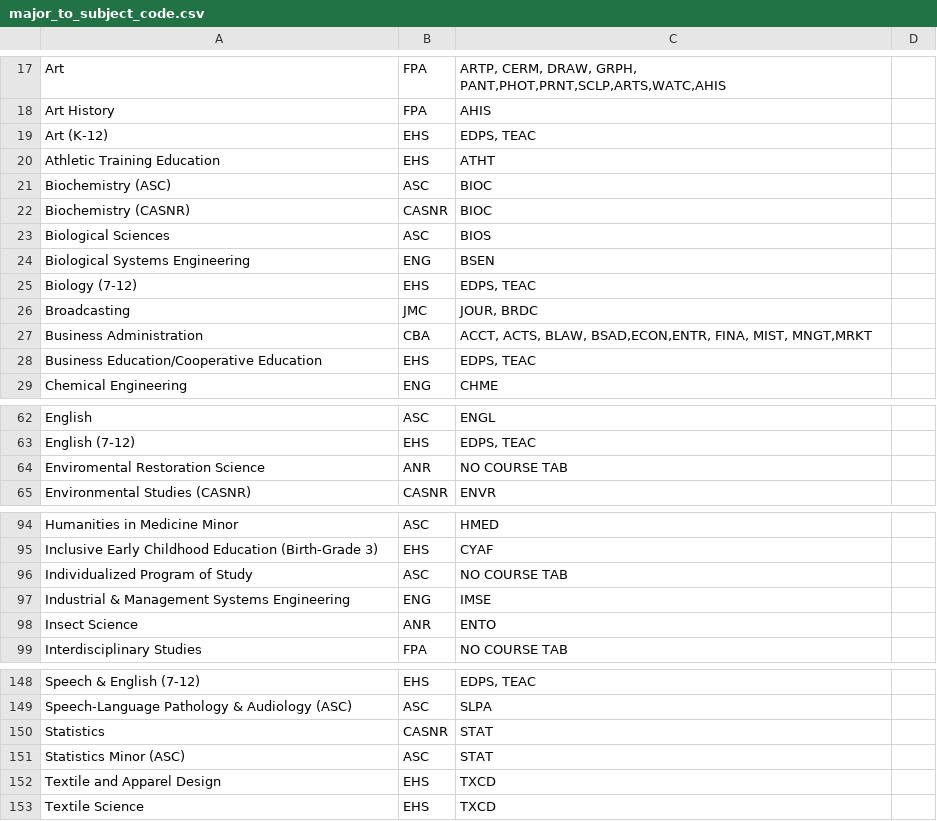
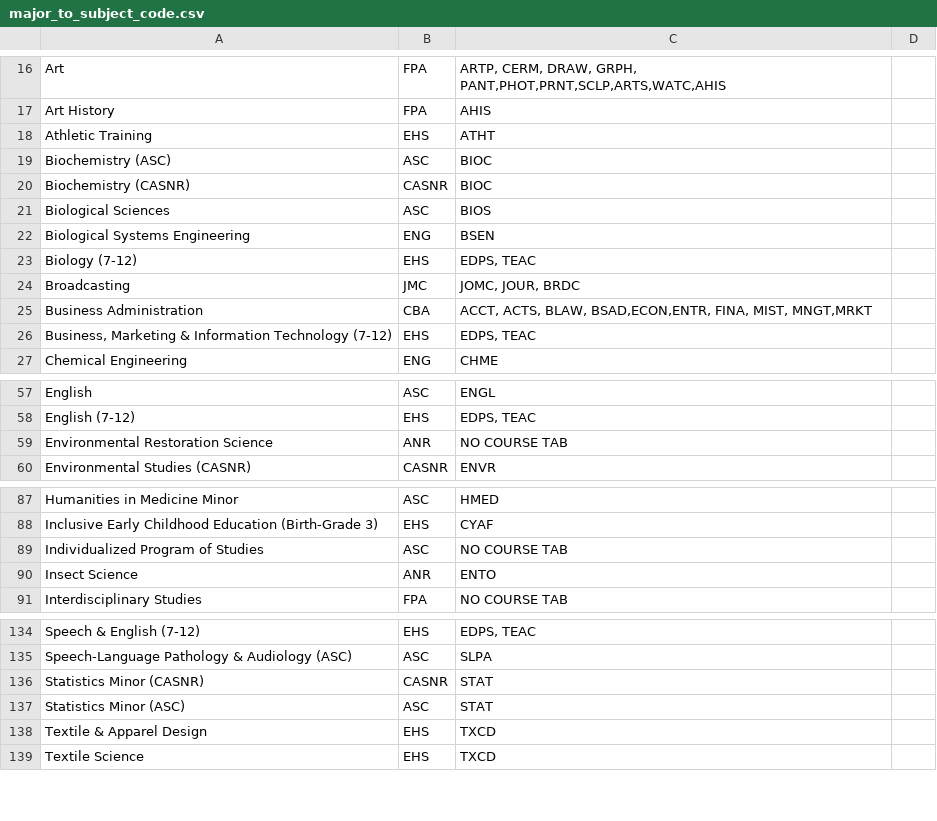
Before and after one commit to unl/UNL_UndergraduateBulletin, a CSV file: data/2011/major_to_subject_code.csv, drawn as a sheet; only a part is shown, gaps mark what is left out; the diff covers the shown part only.

```diff
--- a/data/2011/major_to_subject_code.csv
+++ b/data/2011/major_to_subject_code.csv
@@ -18,4 +17,3 @@ Art,FPA,"ARTP, CERM, DRAW, GRPH, PANT,PHOT,PRNT,SCLP,ARTS,WATC,AHIS"
 Art History,FPA,AHIS
-Art (K-12),EHS,"EDPS, TEAC "
-Athletic Training Education,EHS, ATHT
+Athletic Training,EHS, ATHT
 Biochemistry (ASC),ASC, BIOC
@@ -25,5 +23,5 @@ Biological Systems Engineering,ENG,BSEN
 Biology (7-12),EHS," EDPS, TEAC "
-Broadcasting,JMC," JOUR, BRDC "
+Broadcasting,JMC," JOMC, JOUR, BRDC "
 Business Administration,CBA,"ACCT, ACTS, BLAW, BSAD,ECON,ENTR, FINA, MIST, MNGT,MRKT "
-Business Education/Cooperative Education,EHS,"  EDPS, TEAC "
+"Business, Marketing & Information Technology (7-12)",EHS,"  EDPS, TEAC "
 Chemical Engineering,ENG,CHME
@@ -63,3 +58,3 @@ English,ASC, ENGL
 English (7-12),EHS," EDPS, TEAC "
-Enviromental Restoration Science,ANR,NO COURSE TAB
+Environmental Restoration Science,ANR,NO COURSE TAB
 Environmental Studies (CASNR),CASNR, ENVR
@@ -95,4 +88,3 @@ Humanities in Medicine Minor,ASC,HMED
 Inclusive Early Childhood Education (Birth-Grade 3),EHS, CYAF
-Individualized Program of Study,ASC, NO COURSE TAB
-Industrial & Management Systems Engineering,ENG,IMSE
+Individualized Program of Studies,ASC, NO COURSE TAB
 Insect Science,ANR, ENTO
@@ -149,5 +135,5 @@ Speech & English (7-12),EHS," EDPS, TEAC "
 Speech-Language Pathology & Audiology (ASC),ASC, SLPA
-Statistics,CASNR,STAT
+Statistics Minor (CASNR),CASNR,STAT
 Statistics Minor (ASC),ASC,STAT
-Textile and Apparel Design,EHS, TXCD
+Textile & Apparel Design,EHS, TXCD
 Textile Science,EHS, TXCD
```
Also changed, not shown: 12 removed rows and 8 edited cells elsewhere in this file, data/2010/major_to_subject_code.csv, data/2012/major_to_subject_code.csv, 6 other files.
